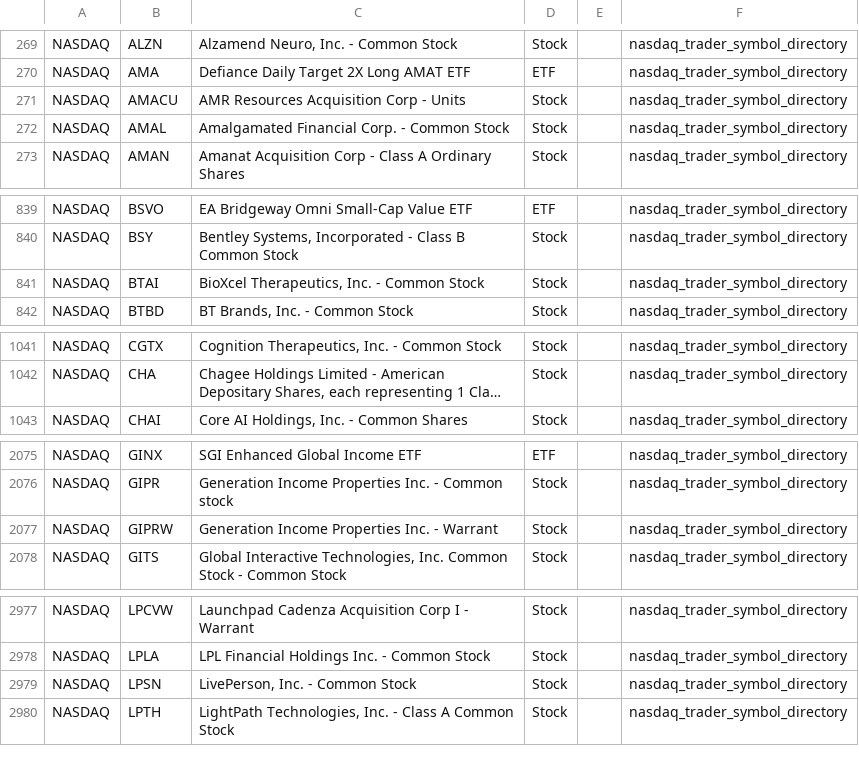
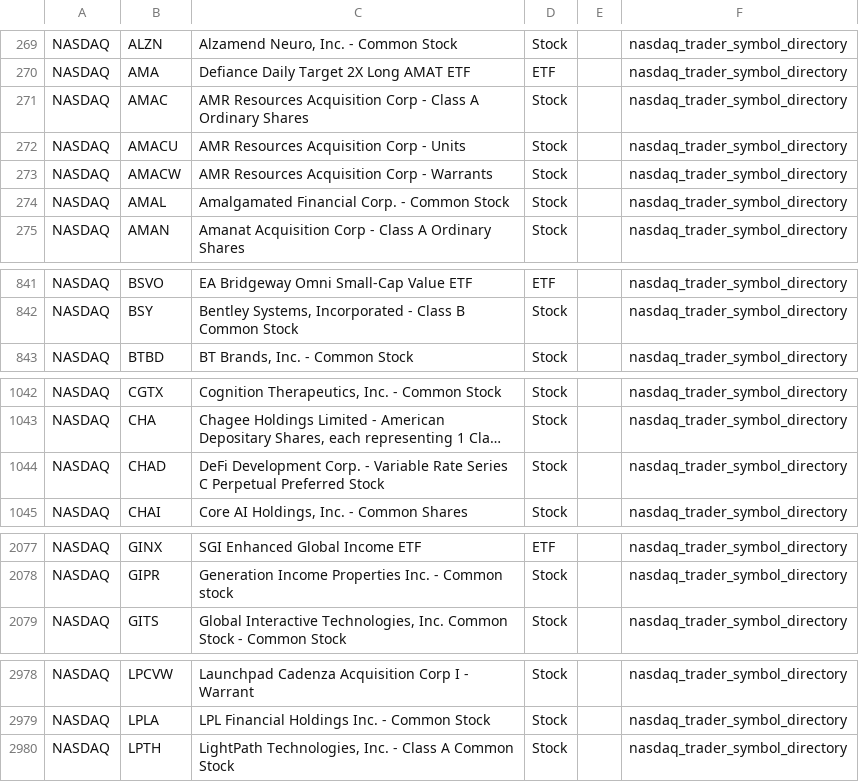
Before and after one commit to mrft/ticker-chronicle, a CSV file: data/raw/nasdaq.csv, drawn as a sheet; only a part is shown, gaps mark what is left out; long unchanged cells end in …; removed rows and columns are numbered as before the commit, all else as after; the diff covers the shown part only; the diff names each change by its address in the sheet, - before the commit and + after, or states it on an @@ line.

```diff
--- a/data/raw/nasdaq.csv
+++ b/data/raw/nasdaq.csv
+row 271: NASDAQ | AMAC | AMR Resources Acquisition Corp - Class A Ordinary Shares | Stock |  | nasdaq_trader_symbol_directory
+row 273: NASDAQ | AMACW | AMR Resources Acquisition Corp - Warrants | Stock |  | nasdaq_trader_symbol_directory
-row 841: NASDAQ | BTAI | BioXcel Therapeutics, Inc. - Common Stock | Stock |  | nasdaq_trader_symbol_directory
+row 1044: NASDAQ | CHAD | DeFi Development Corp. - Variable Rate Series C Perpetual Preferred Stock | Stock |  | nasdaq_trader_symbol_directory
-row 2077: NASDAQ | GIPRW | Generation Income Properties Inc. - Warrant | Stock |  | nasdaq_trader_symbol_directory
-row 2979: NASDAQ | LPSN | LivePerson, Inc. - Common Stock | Stock |  | nasdaq_trader_symbol_directory
```
Also changed, not shown: 1 edited cell elsewhere in this file, data/master_database.csv, data/raw/amex.csv, 1 other file.
